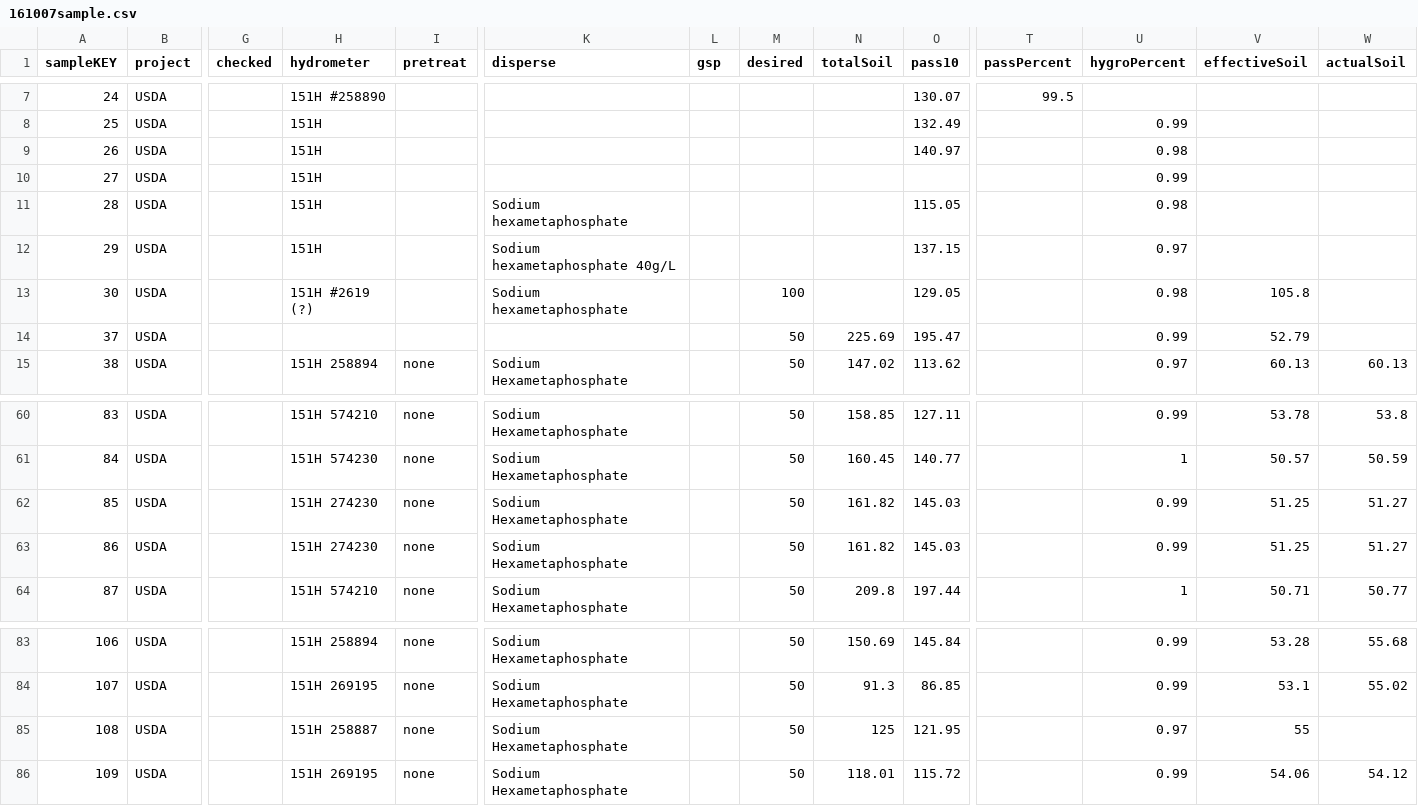
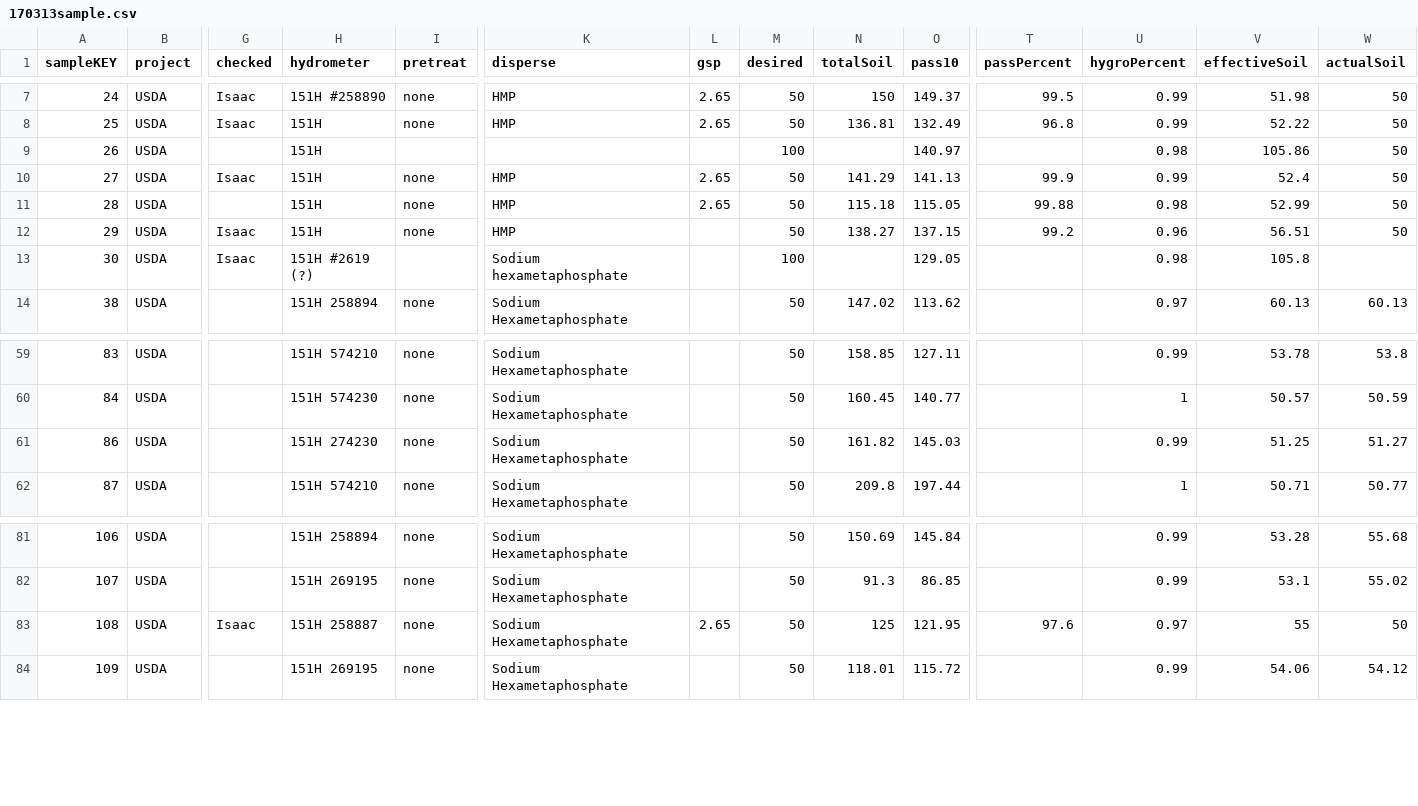
Before and after one commit to marclos/SOPs, a CSV file: 32_Soil_Texture_Analysis/Data/170313sample.csv (was 32_Soil_Texture_Analysis/Data/161007sample.csv), drawn as a sheet; only a part is shown, gaps mark what is left out; removed rows and columns are numbered as before the commit, all else as after; rows hold the shown columns only; the diff covers the shown part only; the diff names each change by its address in the sheet, - before the commit and + after, or states it on an @@ line.

```diff
--- a/32_Soil_Texture_Analysis/Data/161007sample.csv
+++ b/32_Soil_Texture_Analysis/Data/170313sample.csv
-G7:G8 (checked): (empty)
+G7:G8 (checked): Isaac
-I7:I8 (pretreat): (empty)
+I7:I8 (pretreat): none
-K7:K8 (disperse): (empty)
+K7:K8 (disperse): HMP
-L7:L8 (gsp): (empty)
+L7:L8 (gsp): 2.65
-M7:M8 (desired): (empty)
+M7:M8 (desired): 50
-N7 (totalSoil): (empty)
+N7 (totalSoil): 150
-O7 (pass10): 130.07
+O7 (pass10): 149.37
-U7 (hygroPercent): (empty)
+U7 (hygroPercent): 0.99
-V7 (effectiveSoil): (empty)
+V7 (effectiveSoil): 51.98
-W7:W12 (actualSoil): (empty)
+W7:W12 (actualSoil): 50
-N8 (totalSoil): (empty)
+N8 (totalSoil): 136.81
-T8 (passPercent): (empty)
+T8 (passPercent): 96.8
-V8 (effectiveSoil): (empty)
+V8 (effectiveSoil): 52.22
-M9 (desired): (empty)
+M9 (desired): 100
-V9 (effectiveSoil): (empty)
+V9 (effectiveSoil): 105.86
-G10 (checked): (empty)
+G10 (checked): Isaac
-I10:I12 (pretreat): (empty)
+I10:I12 (pretreat): none
-K10 (disperse): (empty)
+K10 (disperse): HMP
-L10:L11 (gsp): (empty)
+L10:L11 (gsp): 2.65
-M10:M12 (desired): (empty)
+M10:M12 (desired): 50
-N10 (totalSoil): (empty)
+N10 (totalSoil): 141.29
-O10 (pass10): (empty)
+O10 (pass10): 141.13
-T10 (passPercent): (empty)
+T10 (passPercent): 99.9
-V10 (effectiveSoil): (empty)
+V10 (effectiveSoil): 52.4
-K11 (disperse): Sodium hexametaphosphate
+K11 (disperse): HMP
-N11 (totalSoil): (empty)
+N11 (totalSoil): 115.18
-T11 (passPercent): (empty)
+T11 (passPercent): 99.88
-V11 (effectiveSoil): (empty)
+V11 (effectiveSoil): 52.99
-G12:G13 (checked): (empty)
+G12:G13 (checked): Isaac
-K12 (disperse): Sodium hexametaphosphate 40g/L
+K12 (disperse): HMP
-N12 (totalSoil): (empty)
+N12 (totalSoil): 138.27
-T12 (passPercent): (empty)
+T12 (passPercent): 99.2
-U12 (hygroPercent): 0.97
+U12 (hygroPercent): 0.96
-V12 (effectiveSoil): (empty)
+V12 (effectiveSoil): 56.51
-row 14: 37 | USDA |  |  |  |  |  | 50 | 225.69 | 195.47 |  | 0.99 | 52.79
@@ column A (sampleKEY) renumbered in row 61 @@
-row 63: 86 | USDA |  | 151H 274230 | none | Sodium Hexametaphosphate |  | 50 | 161.82 | 145.03 |  | 0.99 | 51.25 | 51.27
-G83 (checked): (empty)
+G83 (checked): Isaac
-L83 (gsp): (empty)
+L83 (gsp): 2.65
-T83 (passPercent): (empty)
+T83 (passPercent): 97.6
-W83 (actualSoil): (empty)
+W83 (actualSoil): 50
```
Also changed, not shown: 51 edited cells elsewhere in this file, 5 other files.
